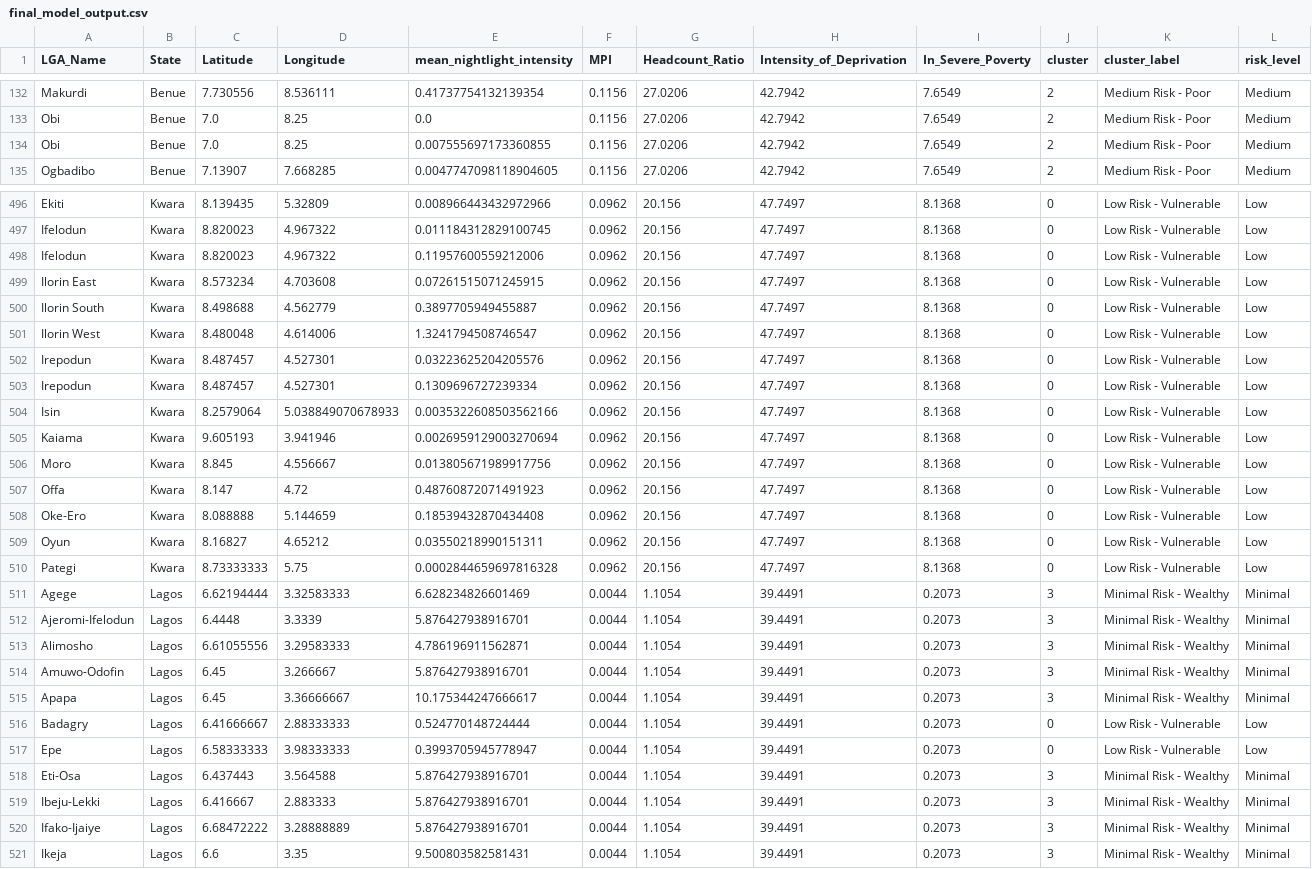
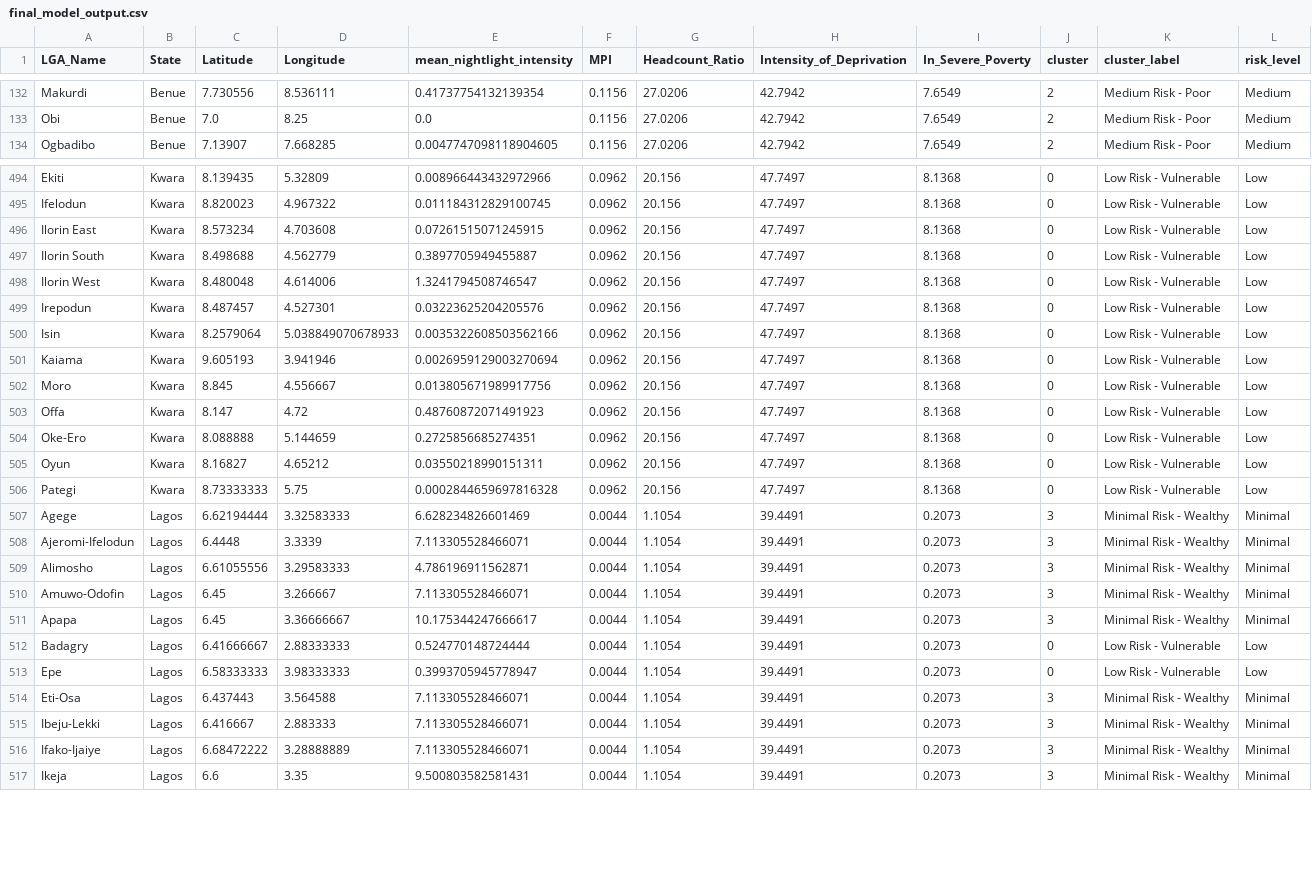
Before and after one commit to Ubongar/IOPHIN, a CSV file: data/processed/final_model_output.csv, drawn as a sheet; only a part is shown, gaps mark what is left out; the diff covers the shown part only.

Commit message:
Enhance nightlight data extraction and merging logic
- Improved logging messages for clarity.
- Added state name column detection for more accurate merging.
- Updated merging strategy to include both LGA name and state to prevent duplicates.
- Implemented safety checks to ensure row count consistency after merging.
- Added warnings for potential issues when state information is missing.

```diff
--- a/data/processed/final_model_output.csv
+++ b/data/processed/final_model_output.csv
@@ -133,3 +133,2 @@ Makurdi,Benue,7.730556,8.536111,0.41737754132139354,0.1156,27.0206,42.7942,7.654
 Obi,Benue,7.0,8.25,0.0,0.1156,27.0206,42.7942,7.6549,2,Medium Risk - Poor,Medium
-Obi,Benue,7.0,8.25,0.007555697173360855,0.1156,27.0206,42.7942,7.6549,2,Medium Risk - Poor,Medium
 Ogbadibo,Benue,7.13907,7.668285,0.0047747098118904605,0.1156,27.0206,42.7942,7.6549,2,Medium Risk - Poor,Medium
@@ -497,3 +495,2 @@ Ekiti,Kwara,8.139435,5.32809,0.008966443432972966,0.0962,20.156,47.7497,8.1368,0
 Ifelodun,Kwara,8.820023,4.967322,0.011184312829100745,0.0962,20.156,47.7497,8.1368,0,Low Risk - Vulnerable,Low
-Ifelodun,Kwara,8.820023,4.967322,0.11957600559212006,0.0962,20.156,47.7497,8.1368,0,Low Risk - Vulnerable,Low
 Ilorin East,Kwara,8.573234,4.703608,0.07261515071245915,0.0962,20.156,47.7497,8.1368,0,Low Risk - Vulnerable,Low
@@ -502,3 +499,2 @@ Ilorin West,Kwara,8.480048,4.614006,1.3241794508746547,0.0962,20.156,47.7497,8.1
 Irepodun,Kwara,8.487457,4.527301,0.03223625204205576,0.0962,20.156,47.7497,8.1368,0,Low Risk - Vulnerable,Low
-Irepodun,Kwara,8.487457,4.527301,0.1309696727239334,0.0962,20.156,47.7497,8.1368,0,Low Risk - Vulnerable,Low
 Isin,Kwara,8.2579064,5.038849070678933,0.0035322608503562166,0.0962,20.156,47.7497,8.1368,0,Low Risk - Vulnerable,Low
@@ -507,3 +503,3 @@ Moro,Kwara,8.845,4.556667,0.013805671989917756,0.0962,20.156,47.7497,8.1368,0,Lo
 Offa,Kwara,8.147,4.72,0.48760872071491923,0.0962,20.156,47.7497,8.1368,0,Low Risk - Vulnerable,Low
-Oke-Ero,Kwara,8.088888,5.144659,0.18539432870434408,0.0962,20.156,47.7497,8.1368,0,Low Risk - Vulnerable,Low
+Oke-Ero,Kwara,8.088888,5.144659,0.2725856685274351,0.0962,20.156,47.7497,8.1368,0,Low Risk - Vulnerable,Low
 Oyun,Kwara,8.16827,4.65212,0.03550218990151311,0.0962,20.156,47.7497,8.1368,0,Low Risk - Vulnerable,Low
@@ -511,5 +507,5 @@ Pategi,Kwara,8.73333333,5.75,0.0002844659697816328,0.0962,20.156,47.7497,8.1368,
 Agege,Lagos,6.62194444,3.32583333,6.628234826601469,0.0044,1.1054,39.4491,0.2073,3,Minimal Risk - Wealthy,Minimal
-Ajeromi-Ifelodun,Lagos,6.4448,3.3339,5.876427938916701,0.0044,1.1054,39.4491,0.2073,3,Minimal Risk - Wealthy,Minimal
+Ajeromi-Ifelodun,Lagos,6.4448,3.3339,7.113305528466071,0.0044,1.1054,39.4491,0.2073,3,Minimal Risk - Wealthy,Minimal
 Alimosho,Lagos,6.61055556,3.29583333,4.786196911562871,0.0044,1.1054,39.4491,0.2073,3,Minimal Risk - Wealthy,Minimal
-Amuwo-Odofin,Lagos,6.45,3.266667,5.876427938916701,0.0044,1.1054,39.4491,0.2073,3,Minimal Risk - Wealthy,Minimal
+Amuwo-Odofin,Lagos,6.45,3.266667,7.113305528466071,0.0044,1.1054,39.4491,0.2073,3,Minimal Risk - Wealthy,Minimal
 Apapa,Lagos,6.45,3.36666667,10.175344247666617,0.0044,1.1054,39.4491,0.2073,3,Minimal Risk - Wealthy,Minimal
@@ -517,5 +513,5 @@ Badagry,Lagos,6.41666667,2.88333333,0.524770148724444,0.0044,1.1054,39.4491,0.20
 Epe,Lagos,6.58333333,3.98333333,0.3993705945778947,0.0044,1.1054,39.4491,0.2073,0,Low Risk - Vulnerable,Low
-Eti-Osa,Lagos,6.437443,3.564588,5.876427938916701,0.0044,1.1054,39.4491,0.2073,3,Minimal Risk - Wealthy,Minimal
-Ibeju-Lekki,Lagos,6.416667,2.883333,5.876427938916701,0.0044,1.1054,39.4491,0.2073,3,Minimal Risk - Wealthy,Minimal
-Ifako-Ijaiye,Lagos,6.68472222,3.28888889,5.876427938916701,0.0044,1.1054,39.4491,0.2073,3,Minimal Risk - Wealthy,Minimal
+Eti-Osa,Lagos,6.437443,3.564588,7.113305528466071,0.0044,1.1054,39.4491,0.2073,3,Minimal Risk - Wealthy,Minimal
+Ibeju-Lekki,Lagos,6.416667,2.883333,7.113305528466071,0.0044,1.1054,39.4491,0.2073,3,Minimal Risk - Wealthy,Minimal
+Ifako-Ijaiye,Lagos,6.68472222,3.28888889,7.113305528466071,0.0044,1.1054,39.4491,0.2073,3,Minimal Risk - Wealthy,Minimal
 Ikeja,Lagos,6.6,3.35,9.500803582581431,0.0044,1.1054,39.4491,0.2073,3,Minimal Risk - Wealthy,Minimal
```
Also changed, not shown: 7 removed rows and 60 edited cells elsewhere in this file, 2 other files.
